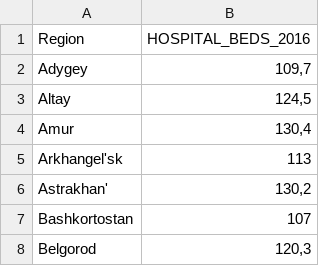
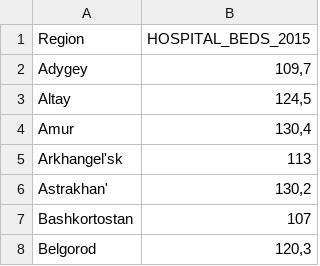
Before and after one commit to alex96736/lab4_report, a CSV file: HOSPITALBEDS.csv, drawn as a sheet; only a part is shown.

Commit message:
Update HOSPITALBEDS.csv

```diff
--- a/HOSPITALBEDS.csv
+++ b/HOSPITALBEDS.csv
@@ -1,2 +1,2 @@
-Region;HOSPITAL_BEDS_2016
+Region;HOSPITAL_BEDS_2015
 Adygey;109,7
```
